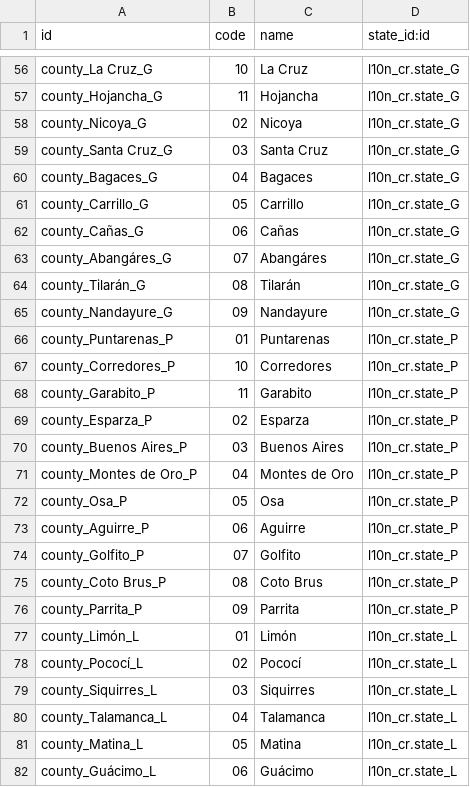
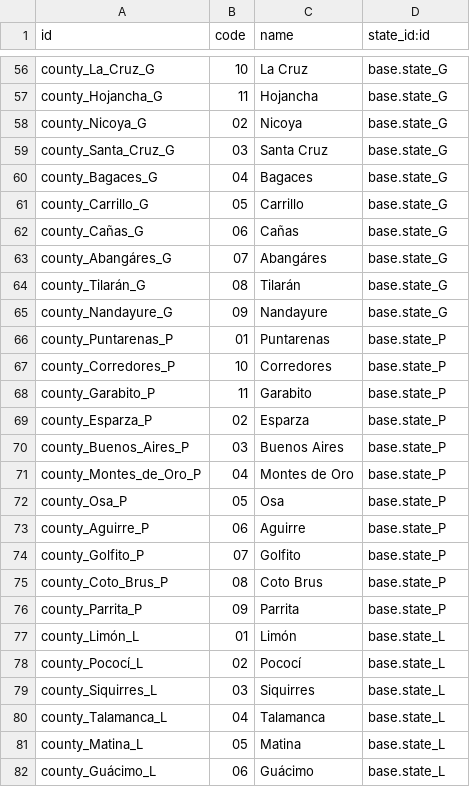
Before and after one commit to odoocr/l10n_cr, a CSV file: l10n_cr_country_codes/data/res.country.county.csv, drawn as a sheet; only a part is shown, gaps mark what is left out; the diff covers the shown part only; the diff names each change by its address in the sheet, - before the commit and + after, or states it on an @@ line.

```diff
--- a/l10n_cr_country_codes/data/res.country.county.csv
+++ b/l10n_cr_country_codes/data/res.country.county.csv
-A56 (id): county_La Cruz_G
+A56 (id): county_La_Cruz_G
-D56:D65 (state_id:id): l10n_cr.state_G
+D56:D65 (state_id:id): base.state_G
-A59 (id): county_Santa Cruz_G
+A59 (id): county_Santa_Cruz_G
-D66:D76 (state_id:id): l10n_cr.state_P
+D66:D76 (state_id:id): base.state_P
-A70 (id): county_Buenos Aires_P
+A70 (id): county_Buenos_Aires_P
-A71 (id): county_Montes de Oro_P
+A71 (id): county_Montes_de_Oro_P
-A75 (id): county_Coto Brus_P
+A75 (id): county_Coto_Brus_P
-D77:D82 (state_id:id): l10n_cr.state_L
+D77:D82 (state_id:id): base.state_L
```
Also changed, not shown: 72 edited cells elsewhere in this file, 41 other files.
